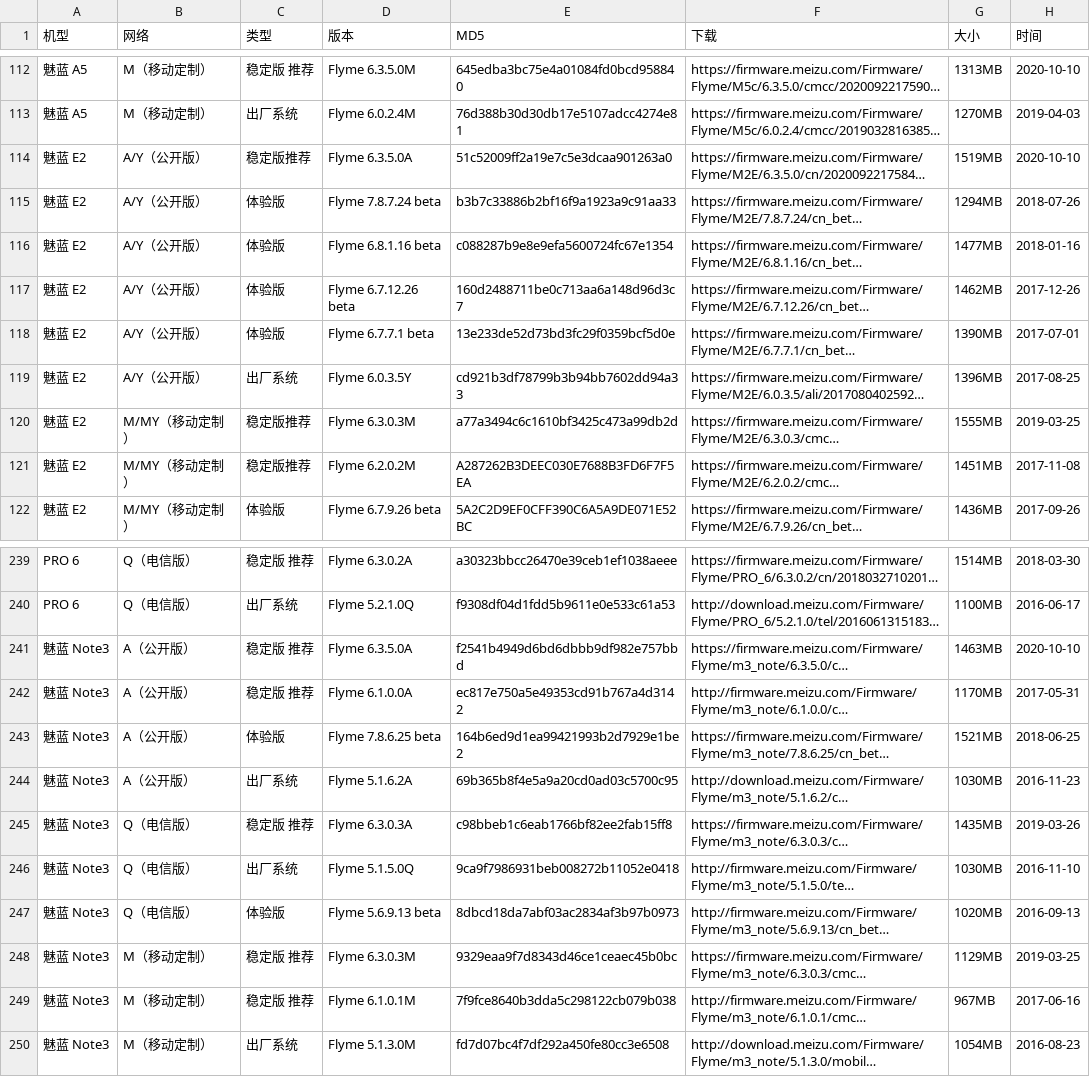
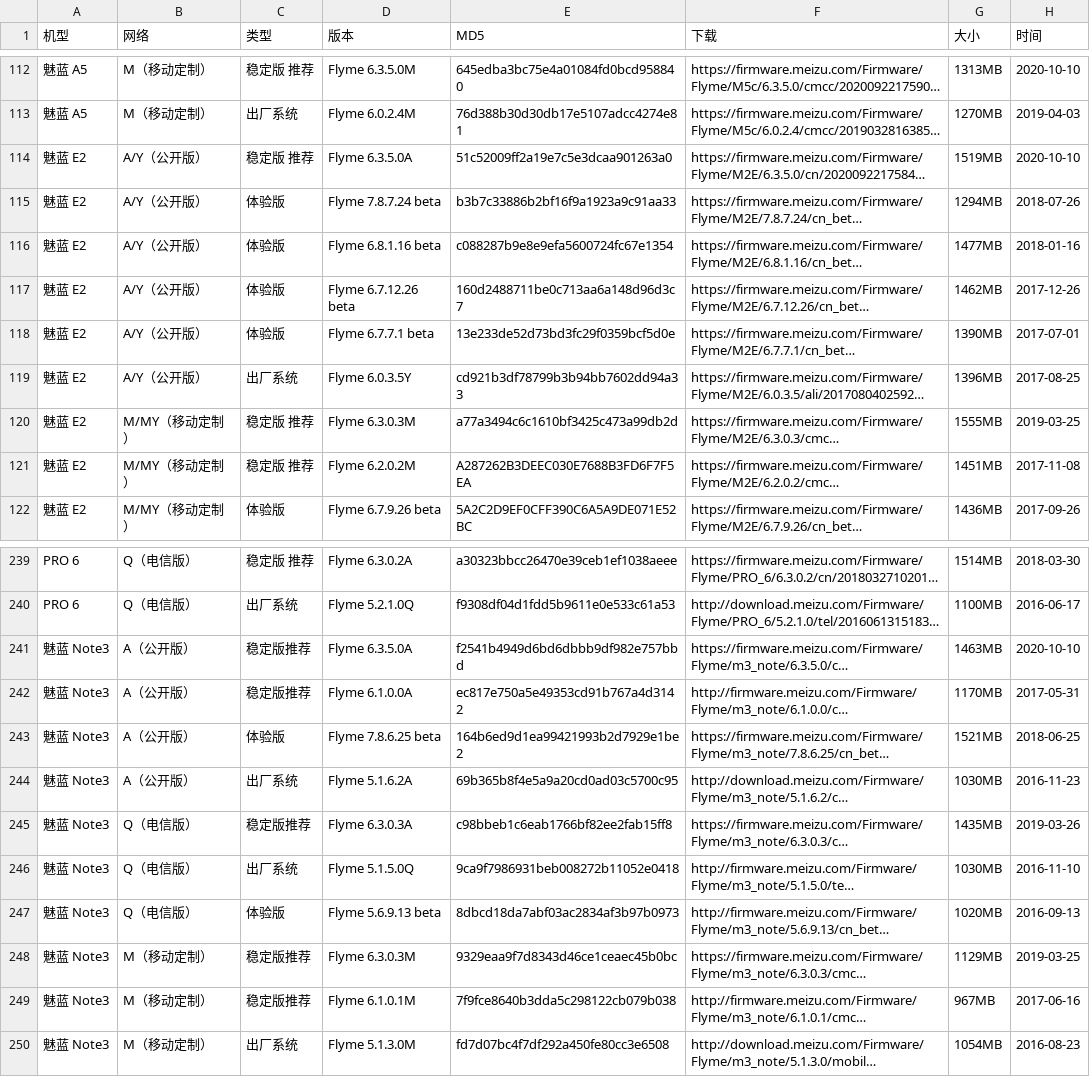
Before and after one commit to wuxianlin/get_android_data, a CSV file: data/flyme_rom.csv, drawn as a sheet; only a part is shown, gaps mark what is left out; long unchanged cells end in …; the diff names each change by its address in the sheet, - before the commit and + after, or states it on an @@ line.

```diff
--- a/data/flyme_rom.csv
+++ b/data/flyme_rom.csv
-C114 (类型): 稳定版推荐
+C114 (类型): 稳定版 推荐
-C120:C121 (类型): 稳定版推荐
+C120:C121 (类型): 稳定版 推荐
-C241:C242 (类型): 稳定版 推荐
+C241:C242 (类型): 稳定版推荐
-C245 (类型): 稳定版 推荐
+C245 (类型): 稳定版推荐
-C248:C249 (类型): 稳定版 推荐
+C248:C249 (类型): 稳定版推荐
```
